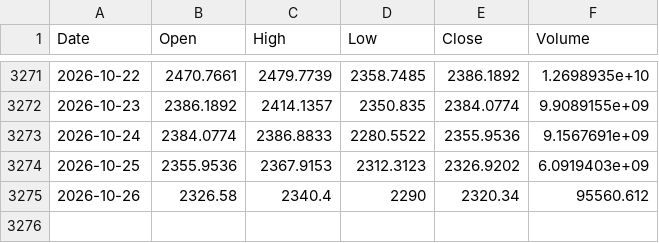
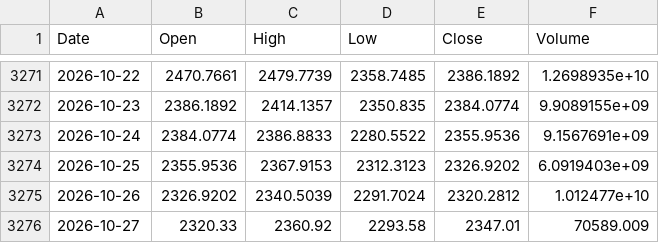
Before and after one commit to Kvelliken/krypto-signaler, a CSV file: data/ETH-USD.csv, drawn as a sheet; only a part is shown, gaps mark what is left out.

```diff
--- a/data/ETH-USD.csv
+++ b/data/ETH-USD.csv
@@ -3274,2 +3274,3 @@ Date,Open,High,Low,Close,Volume
 2026-10-25,2355.9536,2367.9153,2312.3123,2326.9202,6.0919403e+09
-2026-10-26,2326.58,2340.4,2290,2320.34,95560.612
+2026-10-26,2326.9202,2340.5039,2291.7024,2320.2812,1.012477e+10
+2026-10-27,2320.33,2360.92,2293.58,2347.01,70589.009
```
Also changed, not shown: data/BTC-USD.csv, data/FNG.csv, 4 other files.
